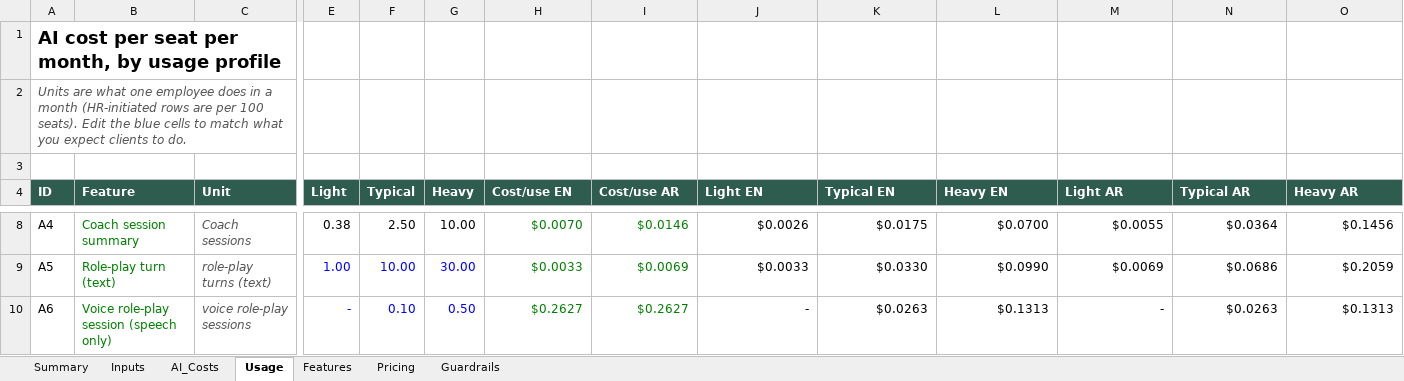
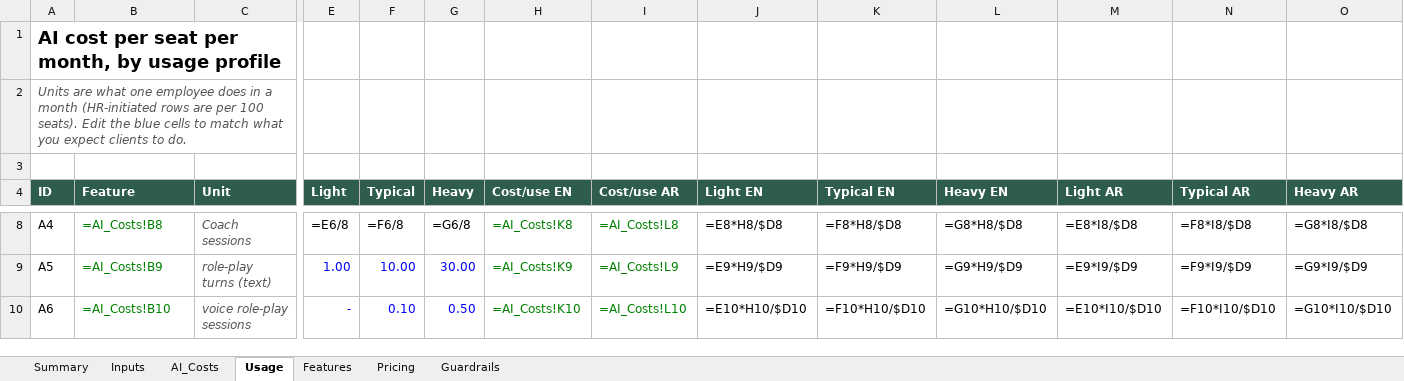
Before and after one commit to ahmedmahmoudmansour-hash/devometrics-web, an Excel workbook: docs/Devometrics_Pricing_Model.xlsx, sheet Usage, drawn as a sheet; only a part is shown, gaps mark what is left out; values as stored, in another font and other column widths than the file's, no borders; formulas without a stored value are shown as written; the diff covers the shown part only; the diff names each change by its address in the sheet, - before the commit and + after, or states it on an @@ line.

```diff
--- a/docs/Devometrics_Pricing_Model.xlsx (sheet Usage)
+++ b/docs/Devometrics_Pricing_Model.xlsx (sheet Usage)
-B8 (Feature): Coach session summary
+B8 (Feature): =AI_Costs!B8
-E8 (Light): 0.38
+E8 (Light): =E6/8
-F8 (Typical): 2.50
+F8 (Typical): =F6/8
-G8 (Heavy): 10.00
+G8 (Heavy): =G6/8
-H8 (Cost/use EN): $0.0070
+H8 (Cost/use EN): =AI_Costs!K8
-I8 (Cost/use AR): $0.0146
+I8 (Cost/use AR): =AI_Costs!L8
-J8 (Light EN): $0.0026
+J8 (Light EN): =E8*H8/$D8
-K8 (Typical EN): $0.0175
+K8 (Typical EN): =F8*H8/$D8
-L8 (Heavy EN): $0.0700
+L8 (Heavy EN): =G8*H8/$D8
-M8 (Light AR): $0.0055
+M8 (Light AR): =E8*I8/$D8
-N8 (Typical AR): $0.0364
+N8 (Typical AR): =F8*I8/$D8
-O8 (Heavy AR): $0.1456
+O8 (Heavy AR): =G8*I8/$D8
-B9 (Feature): Role-play turn (text)
+B9 (Feature): =AI_Costs!B9
-H9 (Cost/use EN): $0.0033
+H9 (Cost/use EN): =AI_Costs!K9
-I9 (Cost/use AR): $0.0069
+I9 (Cost/use AR): =AI_Costs!L9
-J9 (Light EN): $0.0033
+J9 (Light EN): =E9*H9/$D9
-K9 (Typical EN): $0.0330
+K9 (Typical EN): =F9*H9/$D9
-L9 (Heavy EN): $0.0990
+L9 (Heavy EN): =G9*H9/$D9
-M9 (Light AR): $0.0069
+M9 (Light AR): =E9*I9/$D9
-N9 (Typical AR): $0.0686
+N9 (Typical AR): =F9*I9/$D9
-O9 (Heavy AR): $0.2059
+O9 (Heavy AR): =G9*I9/$D9
-B10 (Feature): Voice role-play session (speech only)
+B10 (Feature): =AI_Costs!B10
-H10 (Cost/use EN): $0.2627
+H10 (Cost/use EN): =AI_Costs!K10
-I10 (Cost/use AR): $0.2627
+I10 (Cost/use AR): =AI_Costs!L10
-J10 (Light EN): -
+J10 (Light EN): =E10*H10/$D10
-K10 (Typical EN): $0.0263
+K10 (Typical EN): =F10*H10/$D10
-L10 (Heavy EN): $0.1313
+L10 (Heavy EN): =G10*H10/$D10
-M10 (Light AR): -
+M10 (Light AR): =E10*I10/$D10
-N10 (Typical AR): $0.0263
+N10 (Typical AR): =F10*I10/$D10
-O10 (Heavy AR): $0.1313
+O10 (Heavy AR): =G10*I10/$D10
```
Also changed, not shown: 5 added rows, 2 removed rows and 240 edited cells elsewhere in this sheet, sheet Pricing, sheet AI_Costs, sheet Guardrails, sheet Summary, sheet Features, sheet Inputs.
